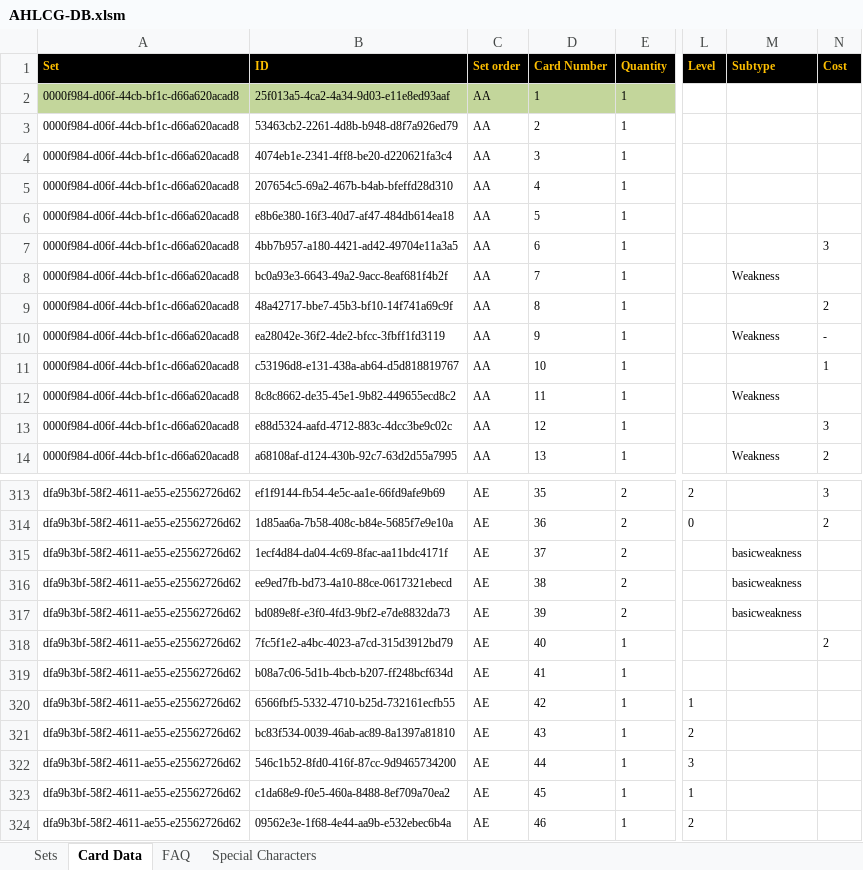
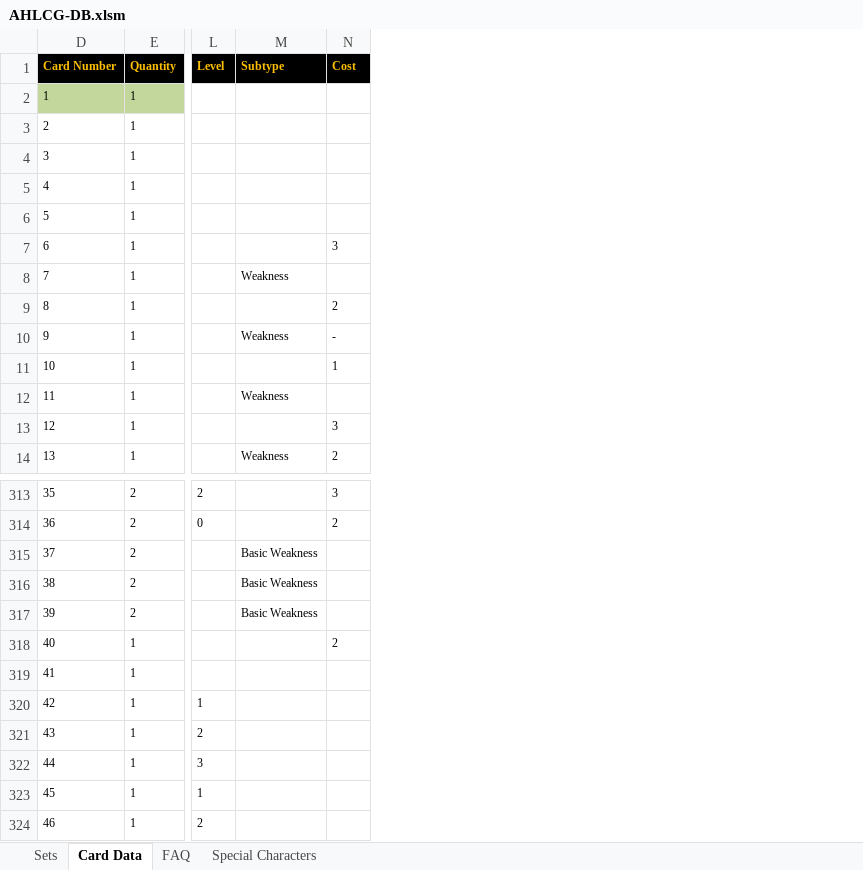
Before and after one commit to GeckoTH/arkham-horror, an Excel workbook: AHLCG-DB.xlsm, sheet Card Data, drawn as a sheet; only a part is shown, gaps mark what is left out; values as stored, in another font and other column widths than the file's, no borders; conditional formats not drawn; the diff names each change by its address in the sheet, - before the commit and + after, or states it on an @@ line.

Commit message:
Fixed Dunwich Legacy Basic Weakness Cardbacks

```diff
--- a/AHLCG-DB.xlsm (sheet Card Data)
+++ b/AHLCG-DB.xlsm (sheet Card Data)
@@ column A hidden, rows 1-14: Set | 0000f984-d06f-44cb-bf1c-d66a620acad8 | 0000f984-d06f-44cb-bf1c-d66a620acad8 | 0000f984-d06f-44cb-bf1c-d66a620acad8 | 0000f984-d06f-44cb-bf1c-d66a620acad8 | 0000f984-d06f-44cb-bf1c-d66a620acad8 | 0000f984-d06f-44cb-bf1c-d66a620acad8 | 0000f984-d06f-44cb-bf1c-d66a620acad8 | 0000f984-d06f-44cb-bf1c-d66a620acad8 | 0000f984-d06f-44cb-bf1c-d66a620acad8 | 0000f984-d06f-44cb-bf1c-d66a620acad8 | 0000f984-d06f-44cb-bf1c-d66a620acad8 | 0000f984-d06f-44cb-bf1c-d66a620acad8 | 0000f984-d06f-44cb-bf1c-d66a620acad8; rows 313-324: all dfa9b3bf-58f2-4611-ae55-e25562726d62 @@
@@ column B hidden, rows 1-14: ID | 25f013a5-4ca2-4a34-9d03-e11e8ed93aaf | 53463cb2-2261-4d8b-b948-d8f7a926ed79 | 4074eb1e-2341-4ff8-be20-d220621fa3c4 | 207654c5-69a2-467b-b4ab-bfeffd28d310 | e8b6e380-16f3-40d7-af47-484db614ea18 | 4bb7b957-a180-4421-ad42-49704e11a3a5 | bc0a93e3-6643-49a2-9acc-8eaf681f4b2f | 48a42717-bbe7-45b3-bf10-14f741a69c9f | ea28042e-36f2-4de2-bfcc-3fbff1fd3119 | c53196d8-e131-438a-ab64-d5d818819767 | 8c8c8662-de35-45e1-9b82-449655ecd8c2 | e88d5324-aafd-4712-883c-4dcc3be9c02c | a68108af-d124-430b-92c7-63d2d55a7995; rows 313-324: ef1f9144-fb54-4e5c-aa1e-66fd9afe9b69 | 1d85aa6a-7b58-408c-b84e-5685f7e9e10a | 1ecf4d84-da04-4c69-8fac-aa11bdc4171f | ee9ed7fb-bd73-4a10-88ce-0617321ebecd | bd089e8f-e3f0-4fd3-9bf2-e7de8832da73 | 7fc5f1e2-a4bc-4023-a7cd-315d3912bd79 | b08a7c06-5d1b-4bcb-b207-ff248bcf634d | 6566fbf5-5332-4710-b25d-732161ecfb55 | bc83f534-0039-46ab-ac89-8a1397a81810 | 546c1b52-8fd0-416f-87cc-9d9465734200 | c1da68e9-f0e5-460a-8488-8ef709a70ea2 | 09562e3e-1f68-4e44-aa9b-e532ebec6b4a @@
@@ column C hidden, rows 1-14: Set order | AA | AA | AA | AA | AA | AA | AA | AA | AA | AA | AA | AA | AA; rows 313-324: all AE @@
-M315:M317: basicweakness
+M315:M317: Basic Weakness
```
Also changed, not shown: charts or pictures, 1 other file.
